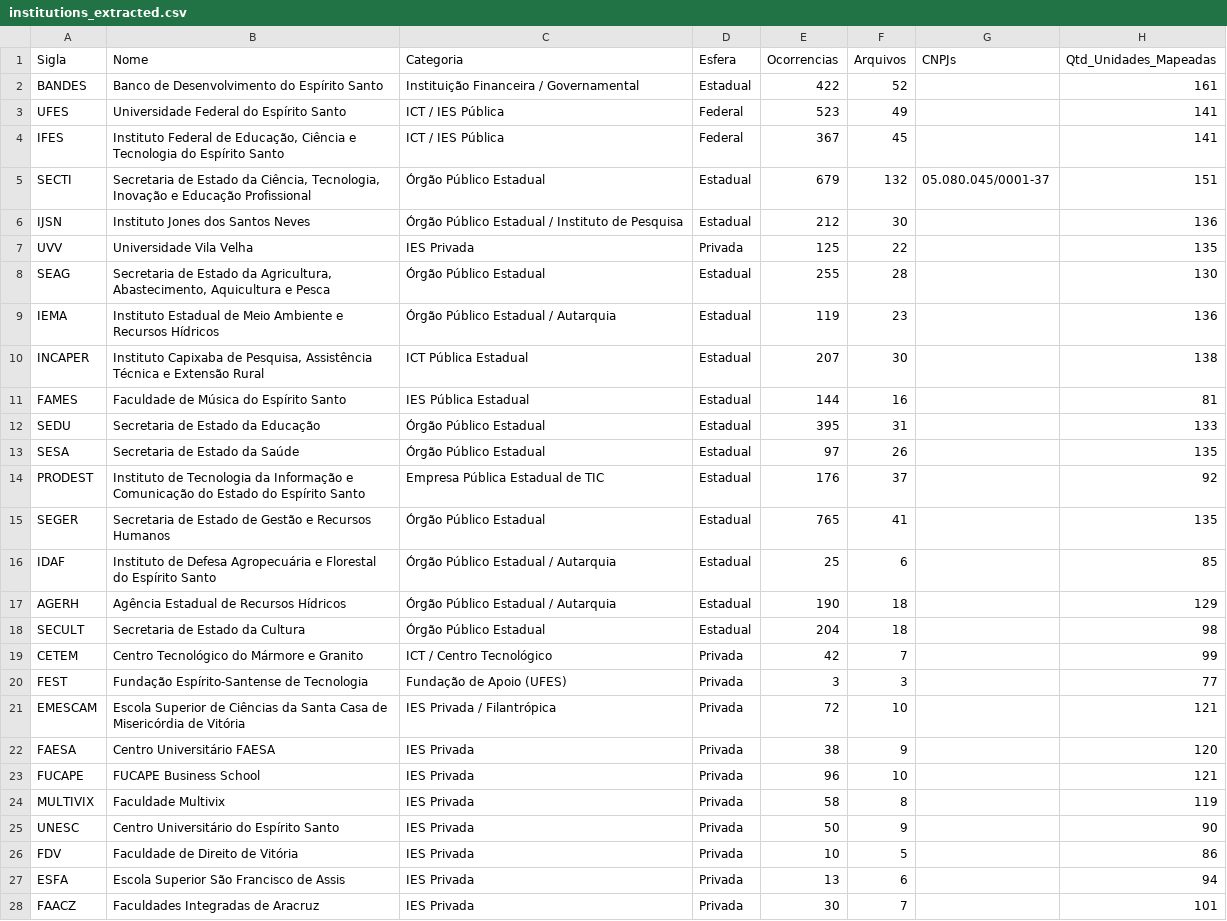
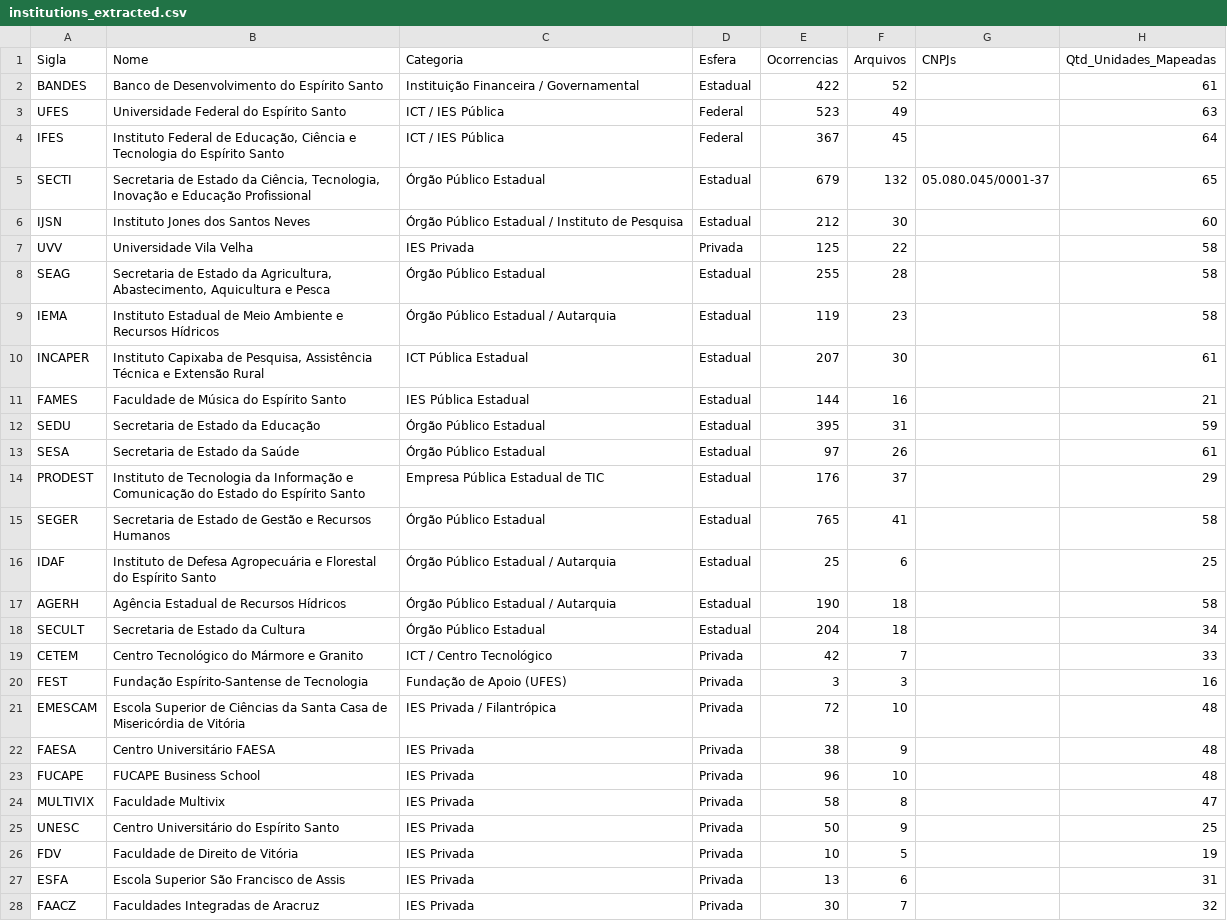
Before and after one commit to cesaraugustt/wiki-fapes, a CSV file: tools/institutions_extracted.csv, drawn as a sheet; only a part is shown; the diff covers the shown part only.

Commit message:
feat: add company extraction scripts, data, and wiki updates for ConectaFapes

```diff
--- a/tools/institutions_extracted.csv
+++ b/tools/institutions_extracted.csv
@@ -1,28 +1,28 @@
 Sigla,Nome,Categoria,Esfera,Ocorrencias,Arquivos,CNPJs,Qtd_Unidades_Mapeadas
-BANDES,Banco de Desenvolvimento do Espírito Santo,Instituição Financeira / Governamental,Estadual,422,52,,161
-UFES,Universidade Federal do Espírito Santo,ICT / IES Pública,Federal,523,49,,141
-IFES,"Instituto Federal de Educação, Ciência e Tecnologia do Espírito Santo",ICT / IES Pública,Federal,367,45,,141
-SECTI,"Secretaria de Estado da Ciência, Tecnologia, Inovação e Educação Profissional",Órgão Público Estadual,Estadual,679,132,05.080.045/0001-37,151
-IJSN,Instituto Jones dos Santos Neves,Órgão Público Estadual / Instituto de Pesquisa,Estadual,212,30,,136
-UVV,Universidade Vila Velha,IES Privada,Privada,125,22,,135
-SEAG,"Secretaria de Estado da Agricultura, Abastecimento, Aquicultura e Pesca",Órgão Público Estadual,Estadual,255,28,,130
-IEMA,Instituto Estadual de Meio Ambiente e Recursos Hídricos,Órgão Público Estadual / Autarquia,Estadual,119,23,,136
-INCAPER,"Instituto Capixaba de Pesquisa, Assistência Técnica e Extensão Rural",ICT Pública Estadual,Estadual,207,30,,138
-FAMES,Faculdade de Música do Espírito Santo,IES Pública Estadual,Estadual,144,16,,81
-SEDU,Secretaria de Estado da Educação,Órgão Público Estadual,Estadual,395,31,,133
-SESA,Secretaria de Estado da Saúde,Órgão Público Estadual,Estadual,97,26,,135
-PRODEST,Instituto de Tecnologia da Informação e Comunicação do Estado do Espírito Santo,Empresa Pública Estadual de TIC,Estadual,176,37,,92
-SEGER,Secretaria de Estado de Gestão e Recursos Humanos,Órgão Público Estadual,Estadual,765,41,,135
-IDAF,Instituto de Defesa Agropecuária e Florestal do Espírito Santo,Órgão Público Estadual / Autarquia,Estadual,25,6,,85
-AGERH,Agência Estadual de Recursos Hídricos,Órgão Público Estadual / Autarquia,Estadual,190,18,,129
-SECULT,Secretaria de Estado da Cultura,Órgão Público Estadual,Estadual,204,18,,98
-CETEM,Centro Tecnológico do Mármore e Granito,ICT / Centro Tecnológico,Privada,42,7,,99
-FEST,Fundação Espírito-Santense de Tecnologia,Fundação de Apoio (UFES),Privada,3,3,,77
-EMESCAM,Escola Superior de Ciências da Santa Casa de Misericórdia de Vitória,IES Privada / Filantrópica,Privada,72,10,,121
-FAESA,Centro Universitário FAESA,IES Privada,Privada,38,9,,120
-FUCAPE,FUCAPE Business School,IES Privada,Privada,96,10,,121
-MULTIVIX,Faculdade Multivix,IES Privada,Privada,58,8,,119
-UNESC,Centro Universitário do Espírito Santo,IES Privada,Privada,50,9,,90
-FDV,Faculdade de Direito de Vitória,IES Privada,Privada,10,5,,86
-ESFA,Escola Superior São Francisco de Assis,IES Privada,Privada,13,6,,94
-FAACZ,Faculdades Integradas de Aracruz,IES Privada,Privada,30,7,,101
+BANDES,Banco de Desenvolvimento do Espírito Santo,Instituição Financeira / Governamental,Estadual,422,52,,61
+UFES,Universidade Federal do Espírito Santo,ICT / IES Pública,Federal,523,49,,63
+IFES,"Instituto Federal de Educação, Ciência e Tecnologia do Espírito Santo",ICT / IES Pública,Federal,367,45,,64
+SECTI,"Secretaria de Estado da Ciência, Tecnologia, Inovação e Educação Profissional",Órgão Público Estadual,Estadual,679,132,05.080.045/0001-37,65
+IJSN,Instituto Jones dos Santos Neves,Órgão Público Estadual / Instituto de Pesquisa,Estadual,212,30,,60
+UVV,Universidade Vila Velha,IES Privada,Privada,125,22,,58
+SEAG,"Secretaria de Estado da Agricultura, Abastecimento, Aquicultura e Pesca",Órgão Público Estadual,Estadual,255,28,,58
+IEMA,Instituto Estadual de Meio Ambiente e Recursos Hídricos,Órgão Público Estadual / Autarquia,Estadual,119,23,,58
+INCAPER,"Instituto Capixaba de Pesquisa, Assistência Técnica e Extensão Rural",ICT Pública Estadual,Estadual,207,30,,61
+FAMES,Faculdade de Música do Espírito Santo,IES Pública Estadual,Estadual,144,16,,21
+SEDU,Secretaria de Estado da Educação,Órgão Público Estadual,Estadual,395,31,,59
+SESA,Secretaria de Estado da Saúde,Órgão Público Estadual,Estadual,97,26,,61
+PRODEST,Instituto de Tecnologia da Informação e Comunicação do Estado do Espírito Santo,Empresa Pública Estadual de TIC,Estadual,176,37,,29
+SEGER,Secretaria de Estado de Gestão e Recursos Humanos,Órgão Público Estadual,Estadual,765,41,,58
+IDAF,Instituto de Defesa Agropecuária e Florestal do Espírito Santo,Órgão Público Estadual / Autarquia,Estadual,25,6,,25
+AGERH,Agência Estadual de Recursos Hídricos,Órgão Público Estadual / Autarquia,Estadual,190,18,,58
+SECULT,Secretaria de Estado da Cultura,Órgão Público Estadual,Estadual,204,18,,34
+CETEM,Centro Tecnológico do Mármore e Granito,ICT / Centro Tecnológico,Privada,42,7,,33
+FEST,Fundação Espírito-Santense de Tecnologia,Fundação de Apoio (UFES),Privada,3,3,,16
+EMESCAM,Escola Superior de Ciências da Santa Casa de Misericórdia de Vitória,IES Privada / Filantrópica,Privada,72,10,,48
+FAESA,Centro Universitário FAESA,IES Privada,Privada,38,9,,48
+FUCAPE,FUCAPE Business School,IES Privada,Privada,96,10,,48
+MULTIVIX,Faculdade Multivix,IES Privada,Privada,58,8,,47
+UNESC,Centro Universitário do Espírito Santo,IES Privada,Privada,50,9,,25
+FDV,Faculdade de Direito de Vitória,IES Privada,Privada,10,5,,19
+ESFA,Escola Superior São Francisco de Assis,IES Privada,Privada,13,6,,31
+FAACZ,Faculdades Integradas de Aracruz,IES Privada,Privada,30,7,,32
```
Also changed, not shown: 6 edited cells elsewhere in this file, 9 other files.
